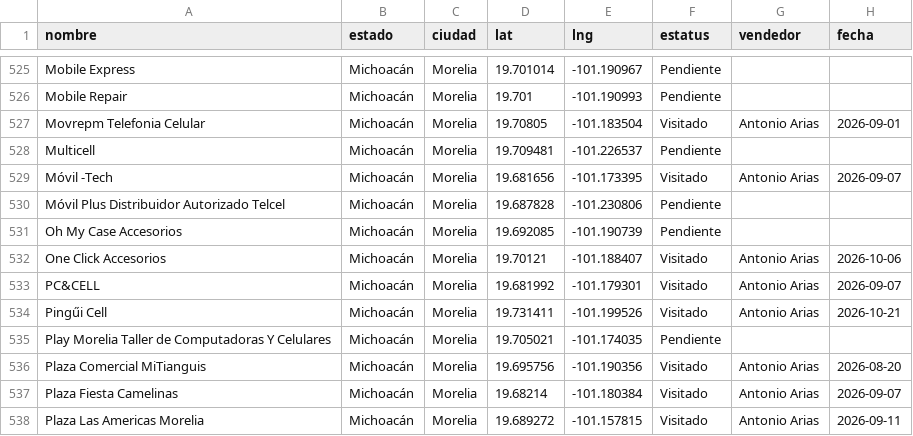
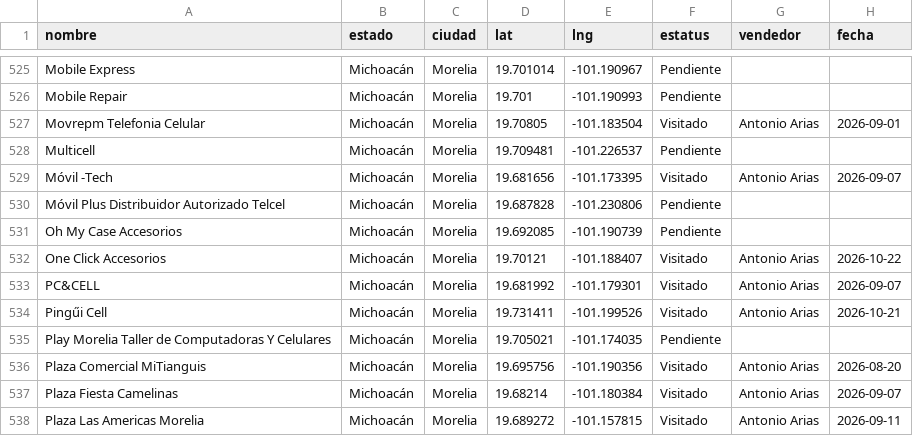
Before and after one commit to EduardoBandeliz/zona-eb, a CSV file: zona.csv, drawn as a sheet; only a part is shown, gaps mark what is left out.

Commit message:
zona.csv 22/Oct 16:27

```diff
--- a/zona.csv
+++ b/zona.csv
@@ -531,3 +531,3 @@ Móvil Plus Distribuidor Autorizado Telcel,Michoacán,Morelia,19.687828,-101.230
 Oh My Case Accesorios,Michoacán,Morelia,19.692085,-101.190739,Pendiente,,
-One Click Accesorios,Michoacán,Morelia,19.70121,-101.188407,Visitado,Antonio Arias,2026-10-06
+One Click Accesorios,Michoacán,Morelia,19.70121,-101.188407,Visitado,Antonio Arias,2026-10-22
 PC&CELL,Michoacán,Morelia,19.681992,-101.179301,Visitado,Antonio Arias,2026-09-07
```
